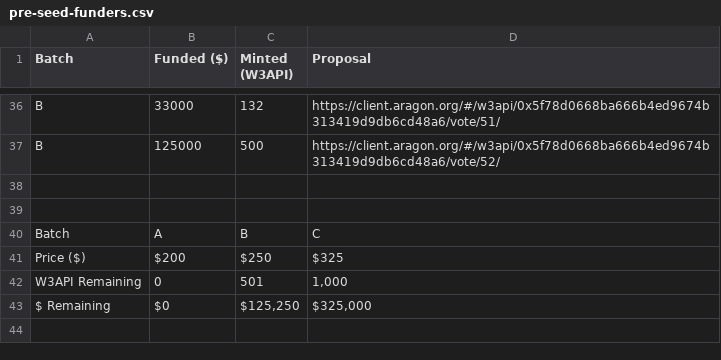
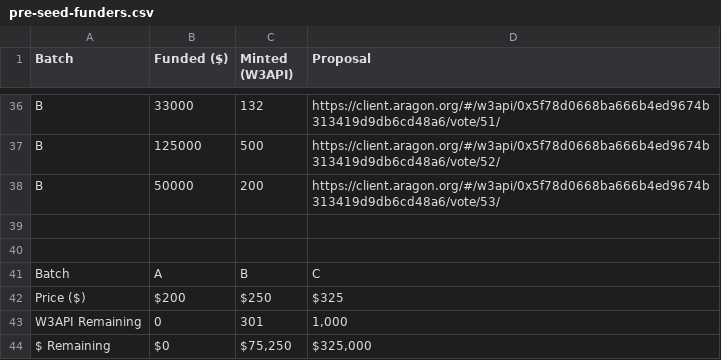
Before and after one commit to tenfinney/dao, a CSV file: token-allocations/pre-seed-funders.csv, drawn as a sheet; only a part is shown, gaps mark what is left out.

Commit message:
Update pre-seed-funders.csv (#60)

```diff
--- a/token-allocations/pre-seed-funders.csv
+++ b/token-allocations/pre-seed-funders.csv
@@ -45,2 +45,3 @@ B,33000,132,"https://client.aragon.org/#/w3api/0x5f78d0668ba666b4ed9674b313419d9
 B,125000,500,"https://client.aragon.org/#/w3api/0x5f78d0668ba666b4ed9674b313419d9db6cd48a6/vote/52/"
+B,50000,200,"https://client.aragon.org/#/w3api/0x5f78d0668ba666b4ed9674b313419d9db6cd48a6/vote/53/"
 ,,,
@@ -49,3 +50,3 @@ Batch,A,B,C
 Price ($),$200,$250,$325
-W3API Remaining,"0","501","1,000"
-$ Remaining,"$0","$125,250","$325,000"
+W3API Remaining,"0","301","1,000"
+$ Remaining,"$0","$75,250","$325,000"
```
